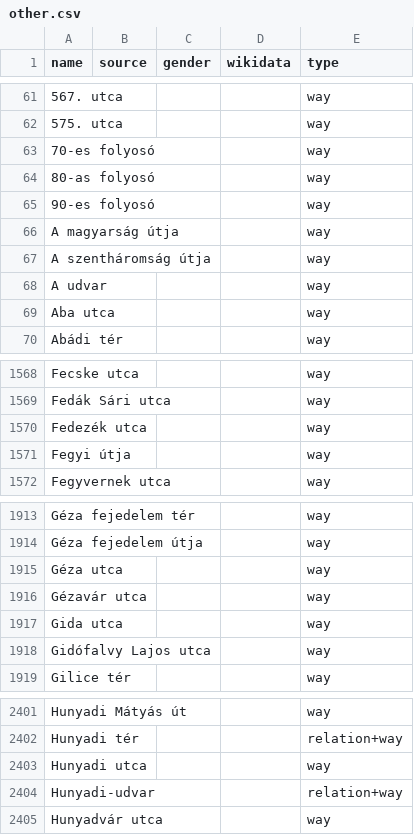
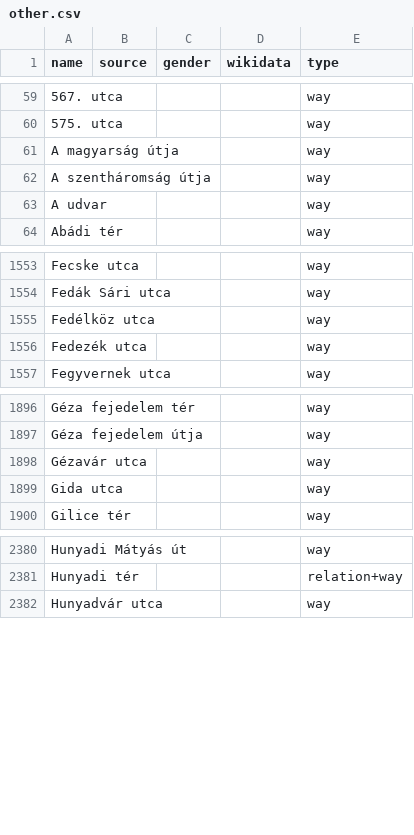
Before and after one commit to EqualStreetNames/equalstreetnames-budapest, a CSV file: data/other.csv, drawn as a sheet; only a part is shown, gaps mark what is left out; removed rows and columns are numbered as before the commit, all else as after; the diff covers the shown part only; the diff names each change by its address in the sheet, - before the commit and + after, or states it on an @@ line.

```diff
--- a/data/other.csv
+++ b/data/other.csv
-row 63: 70-es folyosó |  |  |  | way
-row 64: 80-as folyosó |  |  |  | way
-row 65: 90-es folyosó |  |  |  | way
-row 69: Aba utca |  |  |  | way
+row 1555: Fedélköz utca |  |  |  | way
-row 1571: Fegyi útja |  |  |  | way
-row 1915: Géza utca |  |  |  | way
-row 1918: Gidófalvy Lajos utca |  |  |  | way
-row 2403: Hunyadi utca |  |  |  | way
-row 2404: Hunyadi-udvar |  |  |  | relation+way
```
Also changed, not shown: 1 added row, 45 removed rows and 2 edited cells elsewhere in this file, data/gender.csv, 3 other files.
